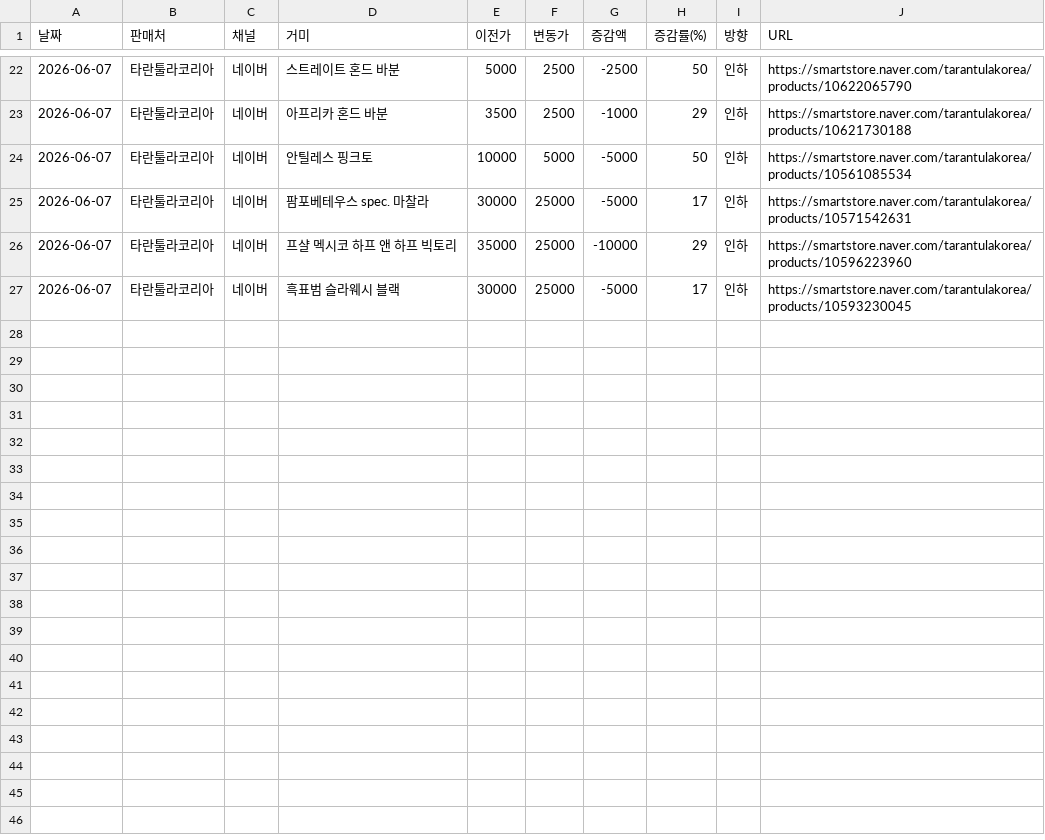
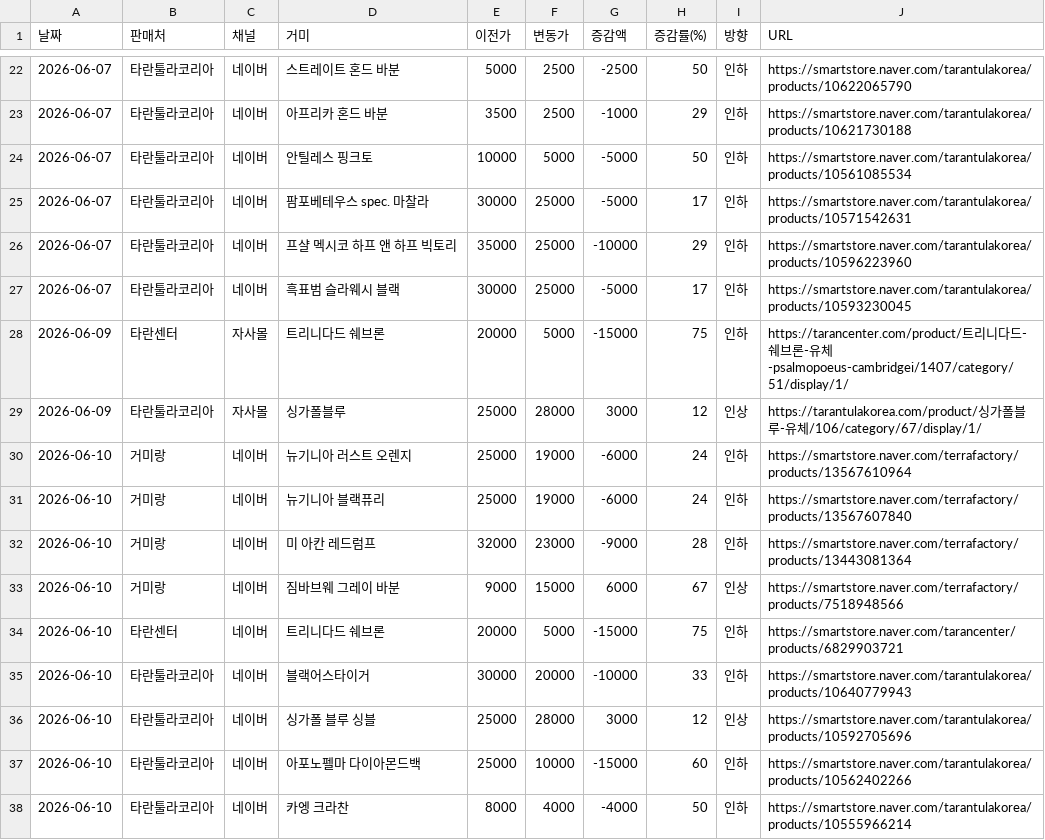
Before and after one commit to janghongku/tarantula-prices, a CSV file: outputs/가격변동_로그.csv, drawn as a sheet; only a part is shown, gaps mark what is left out.

```diff
--- a/outputs/가격변동_로그.csv
+++ b/outputs/가격변동_로그.csv
@@ -27 +27,12 @@
 2026-06-07,타란툴라코리아,네이버,흑표범 슬라웨시 블랙,30000,25000,-5000,17,인하,https://smartstore.naver.com/tarantulakorea/products/10593230045
+2026-06-09,타란센터,자사몰,트리니다드 쉐브론,20000,5000,-15000,75,인하,https://tarancenter.com/product/트리니다드-쉐브론-유체-psalmopoeus-cambridgei/1407/category/51/display/1/
+2026-06-09,타란툴라코리아,자사몰,싱가폴블루,25000,28000,3000,12,인상,https://tarantulakorea.com/product/싱가폴블루-유체/106/category/67/display/1/
+2026-06-10,거미랑,네이버,뉴기니아 러스트 오렌지,25000,19000,-6000,24,인하,https://smartstore.naver.com/terrafactory/products/13567610964
+2026-06-10,거미랑,네이버,뉴기니아 블랙퓨리,25000,19000,-6000,24,인하,https://smartstore.naver.com/terrafactory/products/13567607840
+2026-06-10,거미랑,네이버,미 아칸 레드럼프,32000,23000,-9000,28,인하,https://smartstore.naver.com/terrafactory/products/13443081364
+2026-06-10,거미랑,네이버,짐바브웨 그레이 바분,9000,15000,6000,67,인상,https://smartstore.naver.com/terrafactory/products/7518948566
+2026-06-10,타란센터,네이버,트리니다드 쉐브론,20000,5000,-15000,75,인하,https://smartstore.naver.com/tarancenter/products/6829903721
+2026-06-10,타란툴라코리아,네이버,블랙어스타이거,30000,20000,-10000,33,인하,https://smartstore.naver.com/tarantulakorea/products/10640779943
+2026-06-10,타란툴라코리아,네이버,싱가폴 블루 싱블,25000,28000,3000,12,인상,https://smartstore.naver.com/tarantulakorea/products/10592705696
+2026-06-10,타란툴라코리아,네이버,아포노펠마 다이아몬드백,25000,10000,-15000,60,인하,https://smartstore.naver.com/tarantulakorea/products/10562402266
+2026-06-10,타란툴라코리아,네이버,카엥 크라찬,8000,4000,-4000,50,인하,https://smartstore.naver.com/tarantulakorea/products/10555966214
```
Also changed, not shown: outputs/신규등록_로그.csv, outputs/종별_가격현황.csv, 4 other files.
